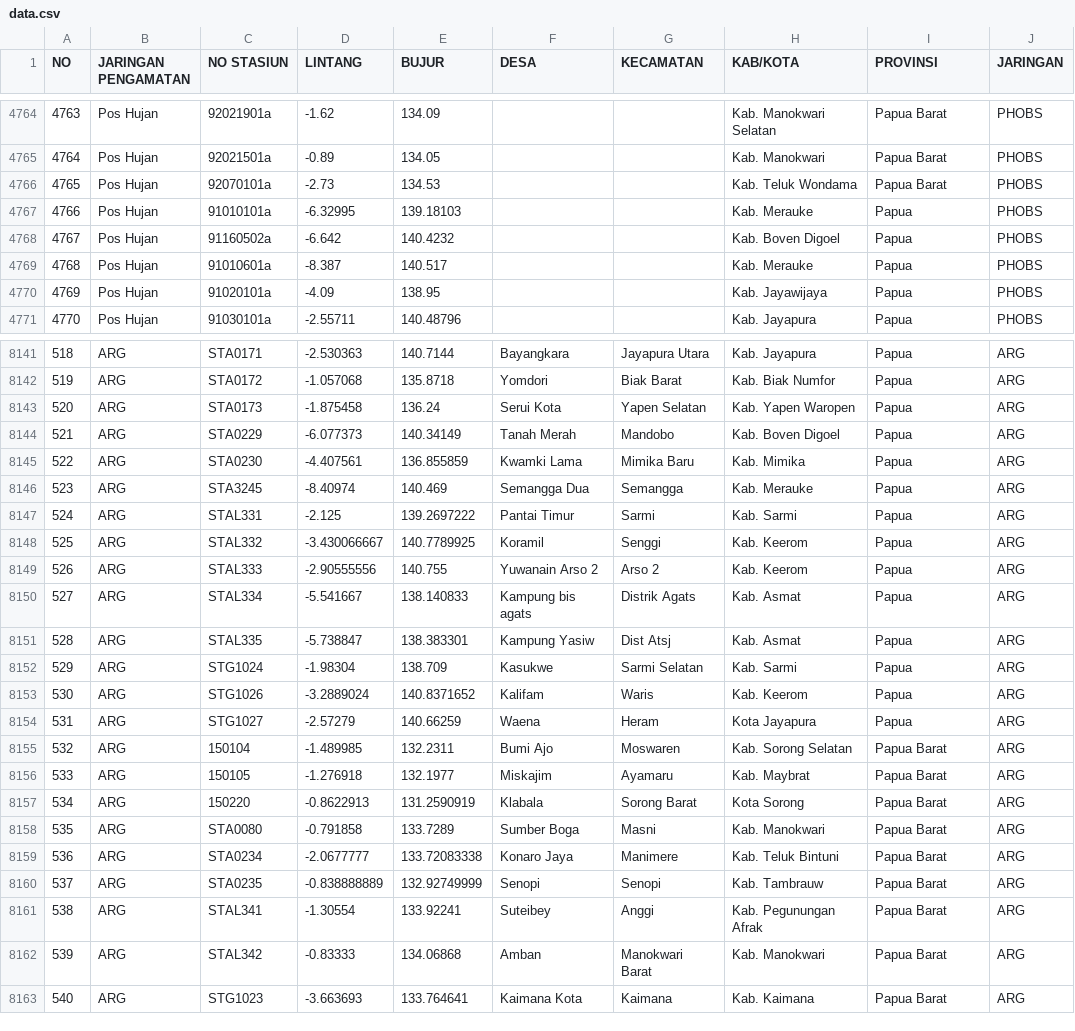
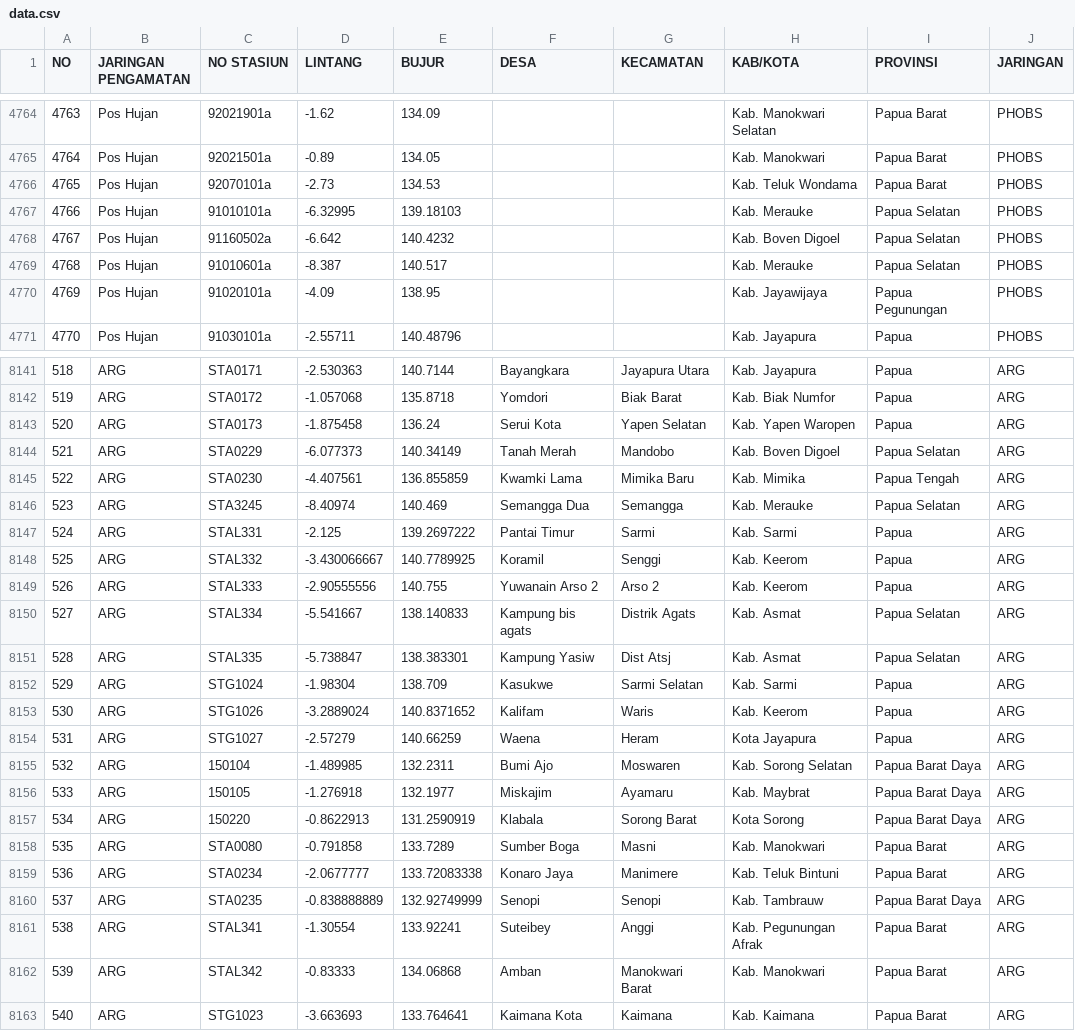
Before and after one commit to digitradiart/streamlit-project, a CSV file: data/data.csv, drawn as a sheet; only a part is shown, gaps mark what is left out; the diff covers the shown part only.

Commit message:
perbaiki numenklatur provinsi di Papua

```diff
--- a/data/data.csv
+++ b/data/data.csv
@@ -4766,6 +4766,6 @@ NO,JARINGAN PENGAMATAN,NO STASIUN,LINTANG,BUJUR,DESA,KECAMATAN,KAB/KOTA,PROVINSI
 4765,Pos Hujan,92070101a,-2.73,134.53,,,Kab. Teluk Wondama,Papua Barat,PHOBS
-4766,Pos Hujan,91010101a,-6.32995,139.18103,,,Kab. Merauke,Papua,PHOBS
-4767,Pos Hujan,91160502a,-6.642,140.4232,,,Kab. Boven Digoel,Papua,PHOBS
-4768,Pos Hujan,91010601a,-8.387,140.517,,,Kab. Merauke,Papua,PHOBS
-4769,Pos Hujan,91020101a,-4.09,138.95,,,Kab. Jayawijaya,Papua,PHOBS
+4766,Pos Hujan,91010101a,-6.32995,139.18103,,,Kab. Merauke,Papua Selatan,PHOBS
+4767,Pos Hujan,91160502a,-6.642,140.4232,,,Kab. Boven Digoel,Papua Selatan,PHOBS
+4768,Pos Hujan,91010601a,-8.387,140.517,,,Kab. Merauke,Papua Selatan,PHOBS
+4769,Pos Hujan,91020101a,-4.09,138.95,,,Kab. Jayawijaya,Papua Pegunungan,PHOBS
 4770,Pos Hujan,91030101a,-2.55711,140.48796,,,Kab. Jayapura,Papua,PHOBS
@@ -8143,5 +8143,5 @@ NO,JARINGAN PENGAMATAN,NO STASIUN,LINTANG,BUJUR,DESA,KECAMATAN,KAB/KOTA,PROVINSI
 520,ARG,STA0173,-1.875458,136.24,Serui Kota,Yapen Selatan,Kab. Yapen Waropen,Papua,ARG
-521,ARG,STA0229,-6.077373,140.34149,Tanah Merah,Mandobo,Kab. Boven Digoel,Papua,ARG
-522,ARG,STA0230,-4.407561,136.855859,Kwamki Lama,Mimika Baru,Kab. Mimika,Papua,ARG
-523,ARG,STA3245,-8.40974,140.469,Semangga Dua,Semangga,Kab. Merauke,Papua,ARG
+521,ARG,STA0229,-6.077373,140.34149,Tanah Merah,Mandobo,Kab. Boven Digoel,Papua Selatan,ARG
+522,ARG,STA0230,-4.407561,136.855859,Kwamki Lama,Mimika Baru,Kab. Mimika,Papua Tengah,ARG
+523,ARG,STA3245,-8.40974,140.469,Semangga Dua,Semangga,Kab. Merauke,Papua Selatan,ARG
 524,ARG,STAL331,-2.125,139.2697222,Pantai Timur,Sarmi,Kab. Sarmi,Papua,ARG
@@ -8149,4 +8149,4 @@ NO,JARINGAN PENGAMATAN,NO STASIUN,LINTANG,BUJUR,DESA,KECAMATAN,KAB/KOTA,PROVINSI
 526,ARG,STAL333,-2.90555556,140.755,Yuwanain Arso 2,Arso 2,Kab. Keerom,Papua,ARG
-527,ARG,STAL334,-5.541667,138.140833,Kampung bis agats,Distrik Agats,Kab. Asmat,Papua,ARG
-528,ARG,STAL335,-5.738847,138.383301,Kampung Yasiw,Dist Atsj,Kab. Asmat,Papua,ARG
+527,ARG,STAL334,-5.541667,138.140833,Kampung bis agats,Distrik Agats,Kab. Asmat,Papua Selatan,ARG
+528,ARG,STAL335,-5.738847,138.383301,Kampung Yasiw,Dist Atsj,Kab. Asmat,Papua Selatan,ARG
 529,ARG,STG1024,-1.98304,138.709,Kasukwe,Sarmi Selatan,Kab. Sarmi,Papua,ARG
@@ -8154,8 +8154,8 @@ NO,JARINGAN PENGAMATAN,NO STASIUN,LINTANG,BUJUR,DESA,KECAMATAN,KAB/KOTA,PROVINSI
 531,ARG,STG1027,-2.57279,140.66259,Waena,Heram,Kota Jayapura,Papua,ARG
-532,ARG,150104,-1.489985,132.2311,Bumi Ajo,Moswaren,Kab. Sorong Selatan,Papua Barat,ARG
-533,ARG,150105,-1.276918,132.1977,Miskajim,Ayamaru,Kab. Maybrat,Papua Barat,ARG
-534,ARG,150220,-0.8622913,131.2590919,Klabala,Sorong Barat,Kota Sorong,Papua Barat,ARG
+532,ARG,150104,-1.489985,132.2311,Bumi Ajo,Moswaren,Kab. Sorong Selatan,Papua Barat Daya,ARG
+533,ARG,150105,-1.276918,132.1977,Miskajim,Ayamaru,Kab. Maybrat,Papua Barat Daya,ARG
+534,ARG,150220,-0.8622913,131.2590919,Klabala,Sorong Barat,Kota Sorong,Papua Barat Daya,ARG
 535,ARG,STA0080,-0.791858,133.7289,Sumber Boga,Masni,Kab. Manokwari,Papua Barat,ARG
 536,ARG,STA0234,-2.0677777,133.72083338,Konaro Jaya,Manimere,Kab. Teluk Bintuni,Papua Barat,ARG
-537,ARG,STA0235,-0.838888889,132.92749999,Senopi,Senopi,Kab. Tambrauw,Papua Barat,ARG
+537,ARG,STA0235,-0.838888889,132.92749999,Senopi,Senopi,Kab. Tambrauw,Papua Barat Daya,ARG
 538,ARG,STAL341,-1.30554,133.92241,Suteibey,Anggi,Kab. Pegunungan Afrak,Papua Barat,ARG
```
Also changed, not shown: 64 edited cells elsewhere in this file, 5 other files.
